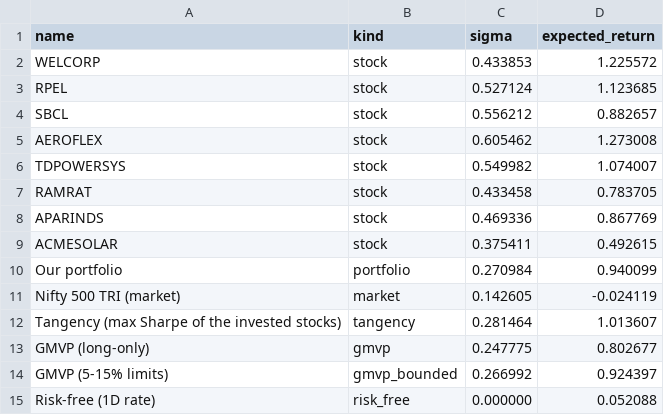
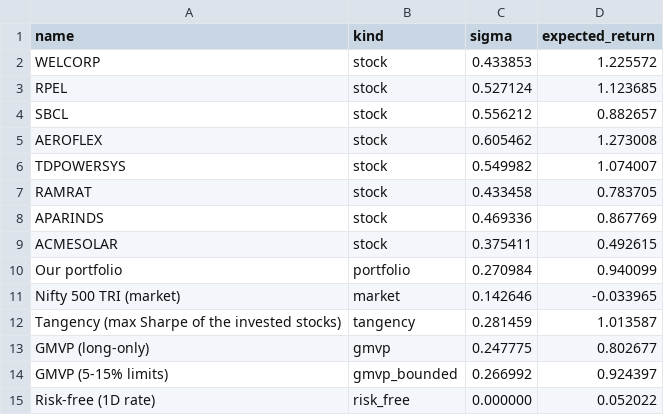
Before and after one commit to shambo1597-afk/capex-infra-portfolio, a CSV file: output/cml_points.csv, drawn as a sheet.

```diff
--- a/output/cml_points.csv
+++ b/output/cml_points.csv
@@ -10,6 +10,6 @@ ACMESOLAR,stock,0.375411,0.492615
 Our portfolio,portfolio,0.270984,0.940099
-Nifty 500 TRI (market),market,0.142605,-0.024119
-Tangency (max Sharpe of the invested stocks),tangency,0.281464,1.013607
+Nifty 500 TRI (market),market,0.142646,-0.033965
+Tangency (max Sharpe of the invested stocks),tangency,0.281459,1.013587
 GMVP (long-only),gmvp,0.247775,0.802677
 GMVP (5-15% limits),gmvp_bounded,0.266992,0.924397
-Risk-free (1D rate),risk_free,0.000000,0.052088
+Risk-free (1D rate),risk_free,0.000000,0.052022
```
Also changed, not shown: data/factors/daily_factors.csv, output/capm_expected_returns.csv, 14 other files.
